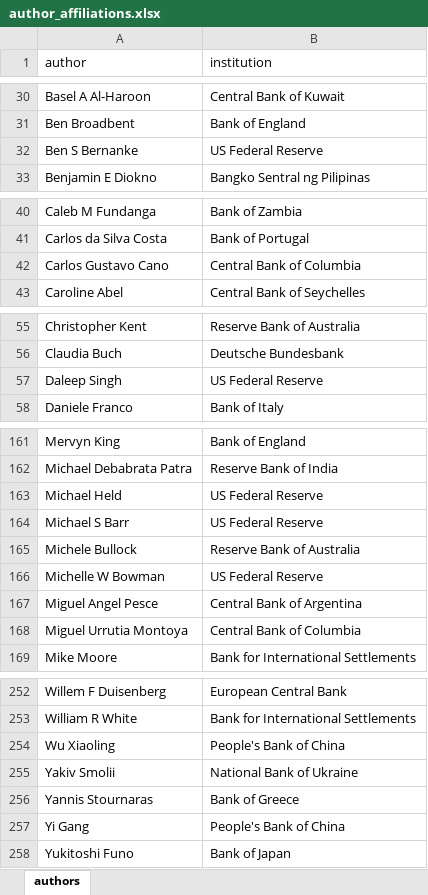
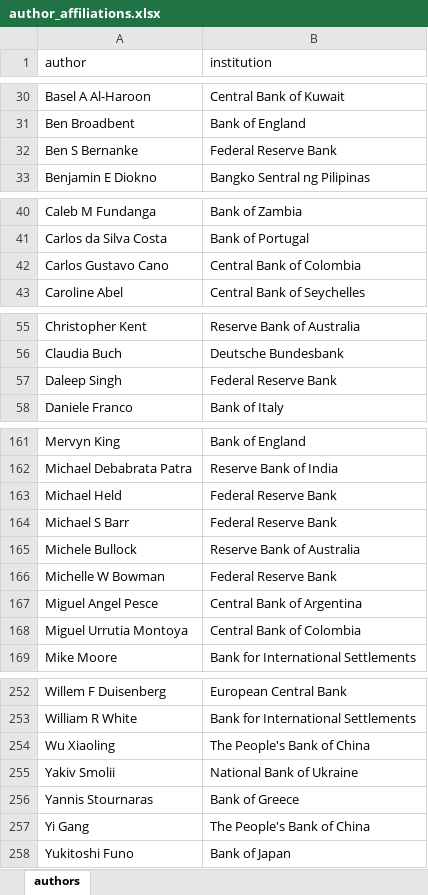
Before and after one commit to adamoshen/cbspeeches, an Excel workbook: inst/data-misc/author_affiliations.xlsx, sheet authors, drawn as a sheet; only a part is shown, gaps mark what is left out; values as stored, in another font and other column widths than the file's, no borders; the diff covers the shown part only; the diff names each change by its address in the sheet, - before the commit and + after, or states it on an @@ line.

Commit message:
Update author_affiliations.xlsx

```diff
--- a/inst/data-misc/author_affiliations.xlsx (sheet authors)
+++ b/inst/data-misc/author_affiliations.xlsx (sheet authors)
-B32 (institution): US Federal Reserve
+B32 (institution): Federal Reserve Bank
-B42 (institution): Central Bank of Columbia
+B42 (institution): Central Bank of Colombia
-B57 (institution): US Federal Reserve
+B57 (institution): Federal Reserve Bank
-B163:B164 (institution): US Federal Reserve
+B163:B164 (institution): Federal Reserve Bank
-B166 (institution): US Federal Reserve
+B166 (institution): Federal Reserve Bank
-B168 (institution): Central Bank of Columbia
+B168 (institution): Central Bank of Colombia
-B254 (institution): People's Bank of China
+B254 (institution): The People's Bank of China
-B257 (institution): People's Bank of China
+B257 (institution): The People's Bank of China
```
Also changed, not shown: 5 edited cells elsewhere in this sheet.
